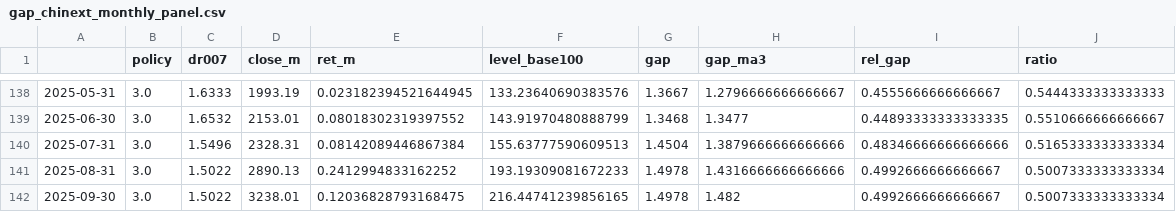
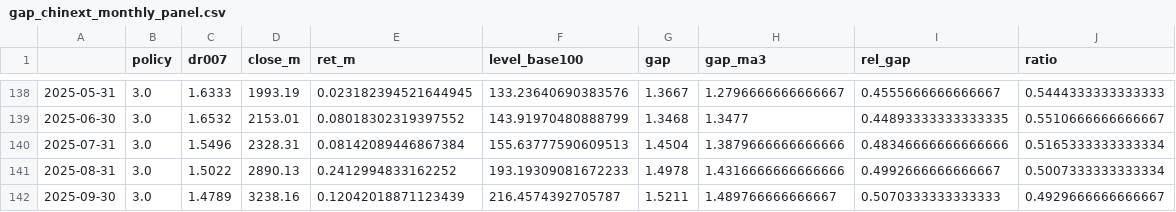
Before and after one commit to hooklucky-del/gap-daily-charts, a CSV file: charts/gap_chinext_monthly_panel.csv, drawn as a sheet; only a part is shown, gaps mark what is left out.

```diff
--- a/charts/gap_chinext_monthly_panel.csv
+++ b/charts/gap_chinext_monthly_panel.csv
@@ -141,2 +141,2 @@
 2025-08-31,3.0,1.5022,2890.13,0.2412994833162252,193.19309081672233,1.4978,1.4316666666666666,0.4992666666666667,0.5007333333333334
-2025-09-30,3.0,1.5022,3238.01,0.12036828793168475,216.44741239856165,1.4978,1.482,0.4992666666666667,0.5007333333333334
+2025-09-30,3.0,1.4789,3238.16,0.12042018871123439,216.4574392705787,1.5211,1.489766666666667,0.5070333333333333,0.4929666666666667
```
Also changed, not shown: charts/factor_corr_table.csv, 9 other files.
